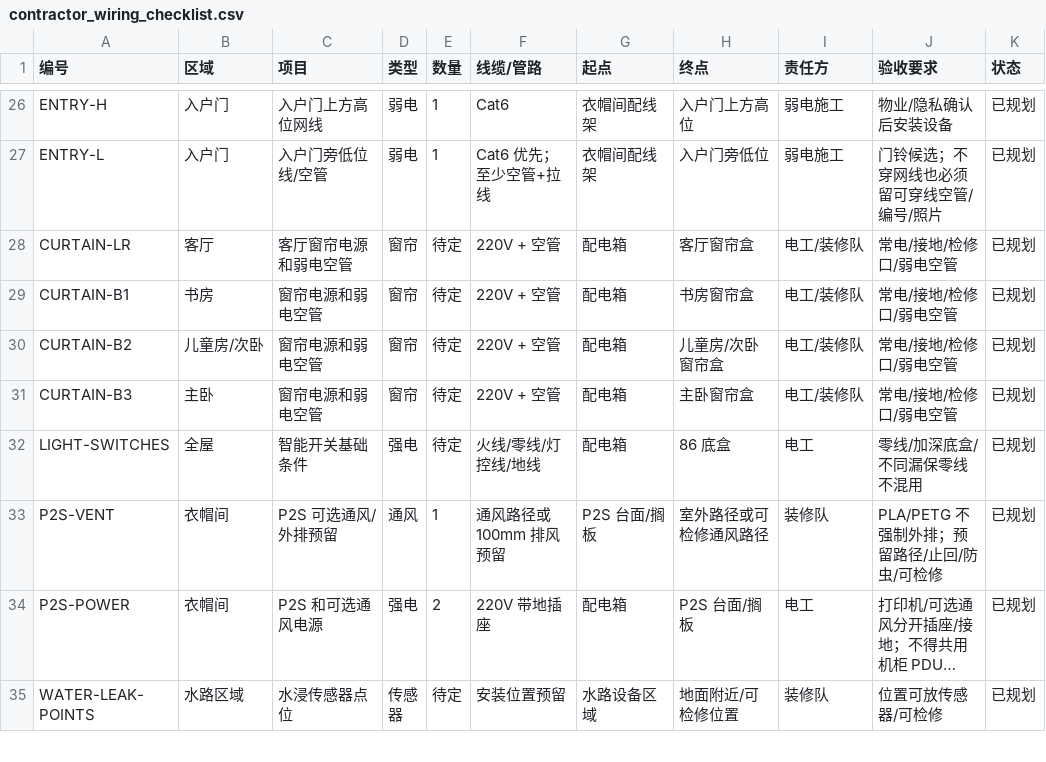
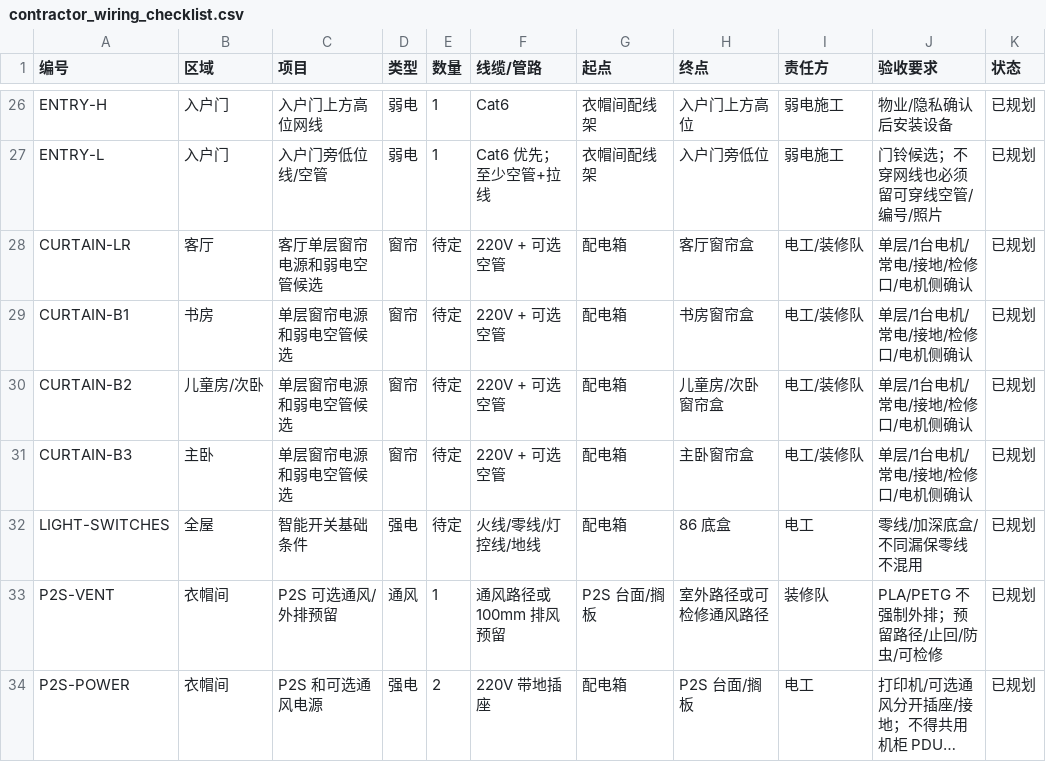
Before and after one commit to phoenixjyb/mySmartHome, a CSV file: inventory/contractor_wiring_checklist.csv, drawn as a sheet; only a part is shown, gaps mark what is left out; the shorter side is filled out with more unchanged rows; long unchanged cells end in ….

```diff
--- a/inventory/contractor_wiring_checklist.csv
+++ b/inventory/contractor_wiring_checklist.csv
@@ -27,6 +27,6 @@ ENTRY-H,入户门,入户门上方高位网线,弱电,1,Cat6,衣帽间配线架,
 ENTRY-L,入户门,入户门旁低位线/空管,弱电,1,Cat6 优先；至少空管+拉线,衣帽间配线架,入户门旁低位,弱电施工,门铃候选；不穿网线也必须留可穿线空管/编号/照片,已规划
-CURTAIN-LR,客厅,客厅窗帘电源和弱电空管,窗帘,待定,220V + 空管,配电箱,客厅窗帘盒,电工/装修队,常电/接地/检修口/弱电空管,已规划
-CURTAIN-B1,书房,窗帘电源和弱电空管,窗帘,待定,220V + 空管,配电箱,书房窗帘盒,电工/装修队,常电/接地/检修口/弱电空管,已规划
-CURTAIN-B2,儿童房/次卧,窗帘电源和弱电空管,窗帘,待定,220V + 空管,配电箱,儿童房/次卧窗帘盒,电工/装修队,常电/接地/检修口/弱电空管,已规划
-CURTAIN-B3,主卧,窗帘电源和弱电空管,窗帘,待定,220V + 空管,配电箱,主卧窗帘盒,电工/装修队,常电/接地/检修口/弱电空管,已规划
+CURTAIN-LR,客厅,客厅单层窗帘电源和弱电空管候选,窗帘,待定,220V + 可选空管,配电箱,客厅窗帘盒,电工/装修队,单层/1台电机/常电/接地/检修口/电机侧确认,已规划
+CURTAIN-B1,书房,单层窗帘电源和弱电空管候选,窗帘,待定,220V + 可选空管,配电箱,书房窗帘盒,电工/装修队,单层/1台电机/常电/接地/检修口/电机侧确认,已规划
+CURTAIN-B2,儿童房/次卧,单层窗帘电源和弱电空管候选,窗帘,待定,220V + 可选空管,配电箱,儿童房/次卧窗帘盒,电工/装修队,单层/1台电机/常电/接地/检修口/电机侧确认,已规划
+CURTAIN-B3,主卧,单层窗帘电源和弱电空管候选,窗帘,待定,220V + 可选空管,配电箱,主卧窗帘盒,电工/装修队,单层/1台电机/常电/接地/检修口/电机侧确认,已规划
 LIGHT-SWITCHES,全屋,智能开关基础条件,强电,待定,火线/零线/灯控线/地线,配电箱,86 底盒,电工,零线/加深底盒/不同漏保零线不混用,已规划
```
Also changed, not shown: inventory/power_socket_points.csv, 14 other files.
